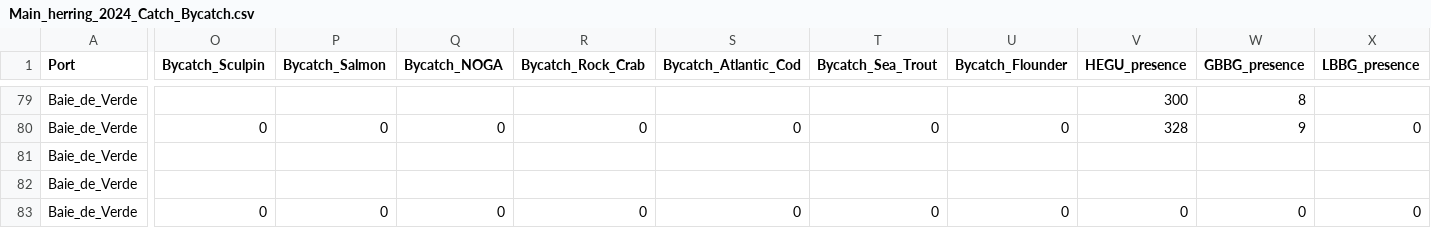
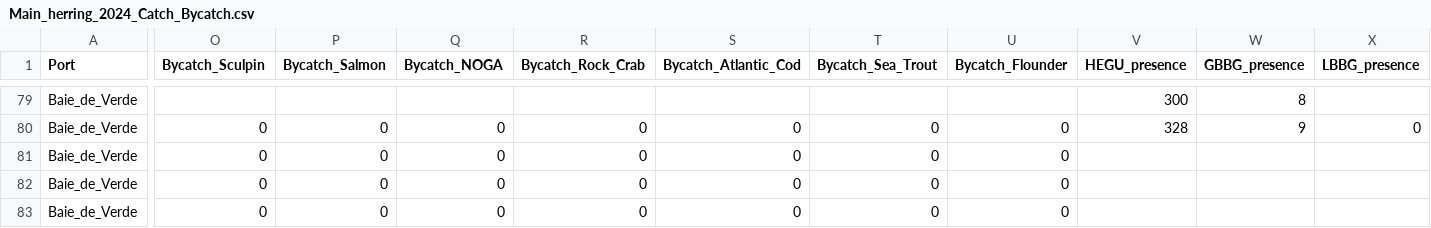
Before and after one commit to smcollins323/USFWS-Bycatch-Soak-Time, a CSV file: data/Main_herring_2024_Catch_Bycatch.csv, drawn as a sheet; only a part is shown, gaps mark what is left out; the diff covers the shown part only; the diff names each change by its address in the sheet, - before the commit and + after, or states it on an @@ line.

```diff
--- a/data/Main_herring_2024_Catch_Bycatch.csv
+++ b/data/Main_herring_2024_Catch_Bycatch.csv
-O81:O82 (Bycatch_Sculpin): (empty)
+O81:O82 (Bycatch_Sculpin): 0
-P81:P82 (Bycatch_Salmon): (empty)
+P81:P82 (Bycatch_Salmon): 0
-Q81:Q82 (Bycatch_NOGA): (empty)
+Q81:Q82 (Bycatch_NOGA): 0
-R81:R82 (Bycatch_Rock_Crab): (empty)
+R81:R82 (Bycatch_Rock_Crab): 0
-S81:S82 (Bycatch_Atlantic_Cod): (empty)
+S81:S82 (Bycatch_Atlantic_Cod): 0
-T81:T82 (Bycatch_Sea_Trout): (empty)
+T81:T82 (Bycatch_Sea_Trout): 0
-U81:U82 (Bycatch_Flounder): (empty)
+U81:U82 (Bycatch_Flounder): 0
-V83 (HEGU_presence): 0
+V83 (HEGU_presence): (empty)
-W83 (GBBG_presence): 0
+W83 (GBBG_presence): (empty)
-X83 (LBBG_presence): 0
+X83 (LBBG_presence): (empty)
```
Also changed, not shown: 16 edited cells elsewhere in this file, data/Soak_time_metadata_2024.csv, 5 other files.
